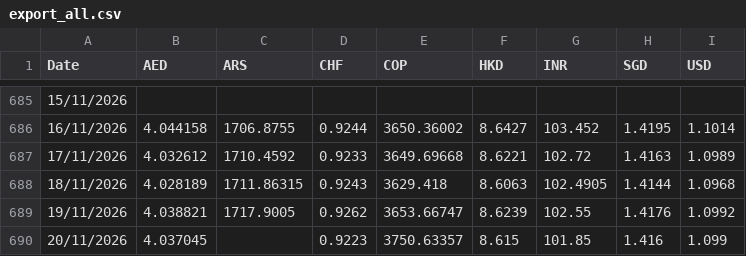
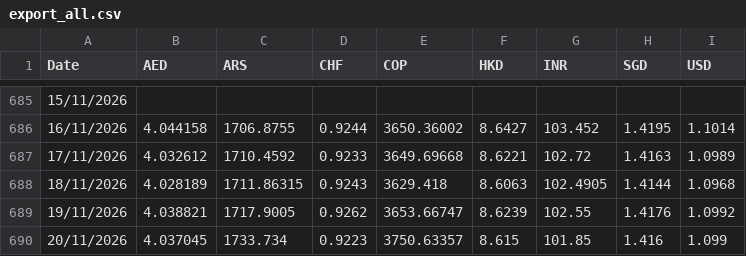
Before and after one commit to AlexandreVassilev/eur-fx-rates, a CSV file: data/export_all.csv, drawn as a sheet; only a part is shown, gaps mark what is left out.

```diff
--- a/data/export_all.csv
+++ b/data/export_all.csv
@@ -689,2 +689,2 @@ Date;AED;ARS;CHF;COP;HKD;INR;SGD;USD
 19/11/2026;4.038821;1717.9005;0.9262;3653.66747;8.6239;102.55;1.4176;1.0992
-20/11/2026;4.037045;;0.9223;3750.63357;8.615;101.85;1.416;1.099
+20/11/2026;4.037045;1733.734;0.9223;3750.63357;8.615;101.85;1.416;1.099
```
Also changed, not shown: data/rates.csv, 1 other file.
